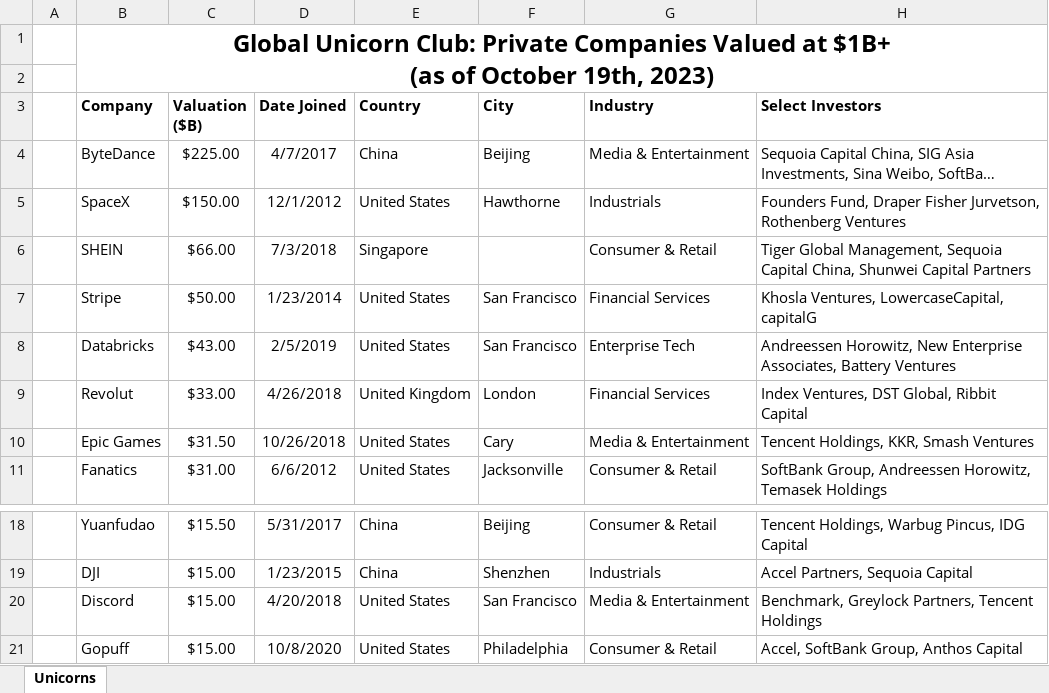
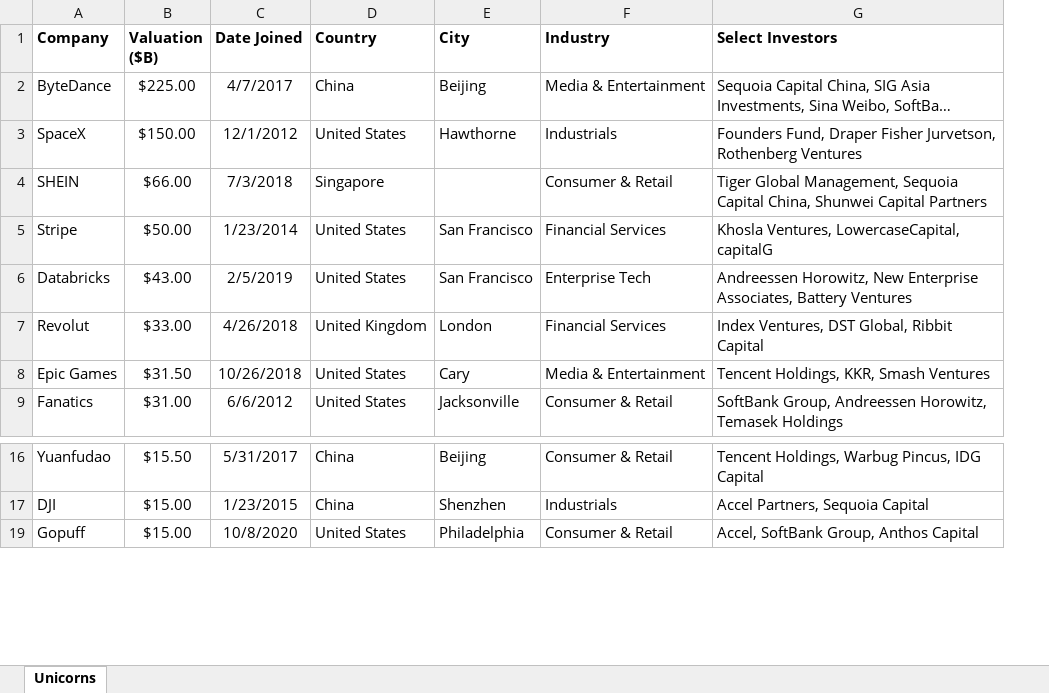
Before and after one commit to RaduFlorinMIU/Modeling_Technics_Project, an Excel workbook: CB-Insights_Global-Unicorn-Club_2023.xlsx, sheet Unicorns, drawn as a sheet; only a part is shown, gaps mark what is left out; long unchanged cells end in …; values as stored, in another font and other column widths than the file's, no borders; removed rows and columns are numbered as before the commit, all else as after; ↵ is a line break in a cell; the diff names each change by its address in the sheet, - before the commit and + after, or states it on an @@ line.

```diff
--- a/CB-Insights_Global-Unicorn-Club_2023.xlsx (sheet Unicorns)
+++ b/CB-Insights_Global-Unicorn-Club_2023.xlsx (sheet Unicorns)
-column A, empty
-row 1:  | Global Unicorn Club: Private Companies Valued at $1B+ ↵ (as of October 19th, 2023)
-row 2: (empty)
@@ row 20 hidden:  | Discord | $15.00 | 4/20/2018 | United States | San Francisco | Media & Entertainment | Benchmark, Greylock Partners, Tencent Holdings @@
```
Also changed, not shown: 1 other file.
